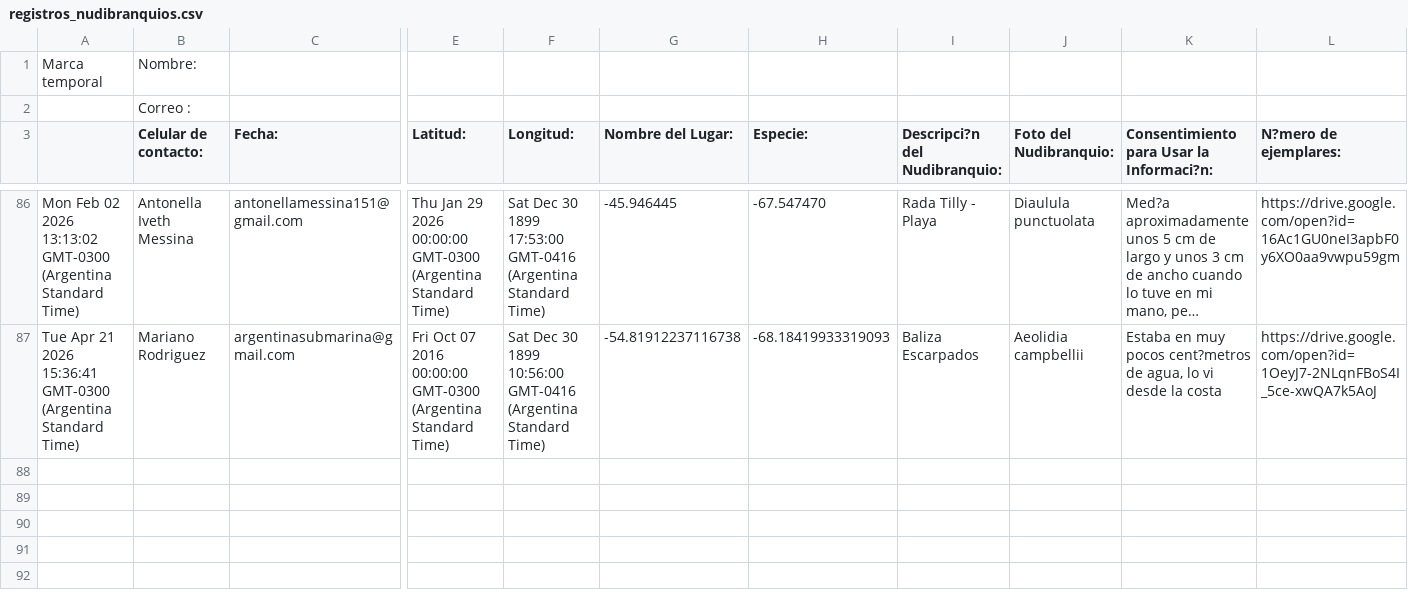
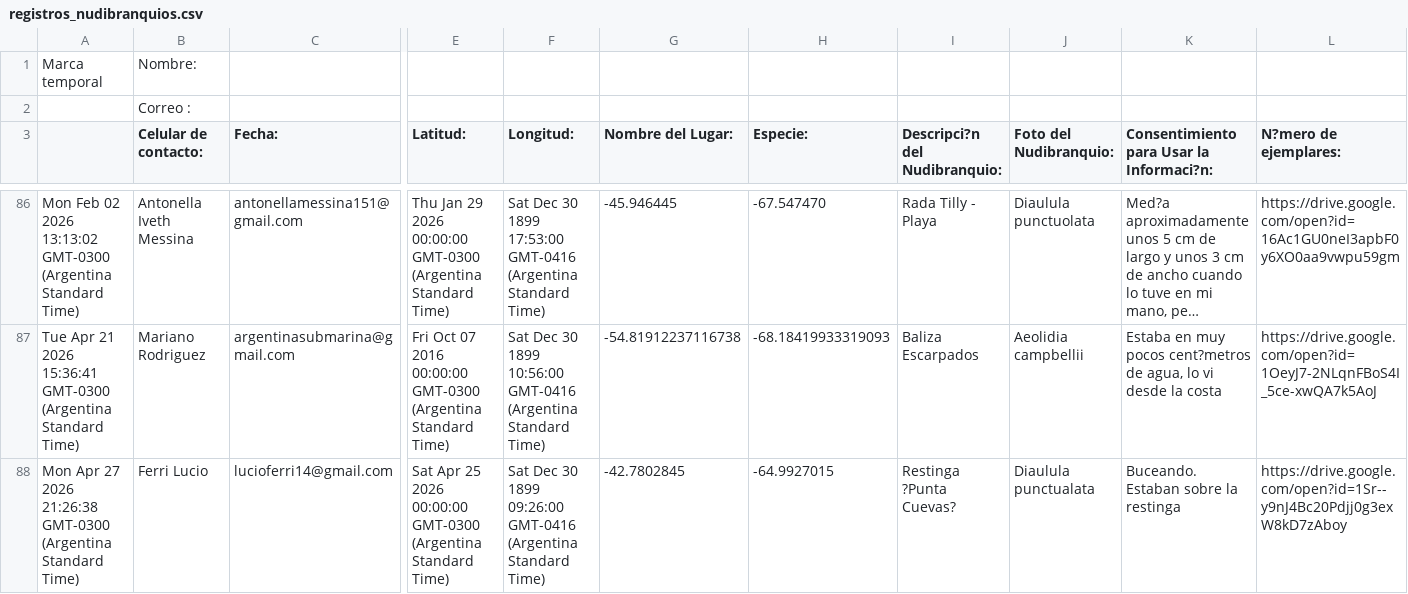
Before and after one commit to NudiArg/MapaNudiArg, a CSV file: registros_nudibranquios.csv, drawn as a sheet; only a part is shown, gaps mark what is left out; long unchanged cells end in …; rows hold the shown columns only; the diff names each change by its address in the sheet, - before the commit and + after, or states it on an @@ line.

Commit message:
Actualización automática desde Google Sheets

```diff
--- a/registros_nudibranquios.csv
+++ b/registros_nudibranquios.csv
+row 88: Mon Apr 27 2026 21:26:38 GMT-0300 (Argentina Standard Time) | Ferri Lucio | lucioferri14@gmail.com | Sat Apr 25 2026 00:00:00 GMT-0300 (Argentina Standard Time) | Sat Dec 30 1899 09:26:00 GMT-0416 (Argentina Standard Time) | -42.7802845 | -64.9927015 | Restinga ?Punta Cuevas? | Diaulula punctualata | Buceando. Estaban sobre la restinga | https://drive.google.com/open?id=1Sr--y9nJ4Bc20Pdjj0g3exW8kD7zAboy
```
